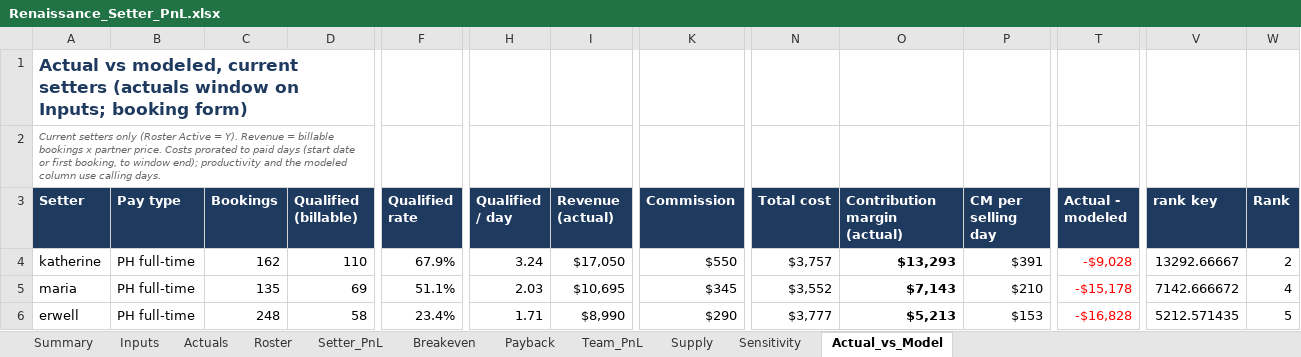
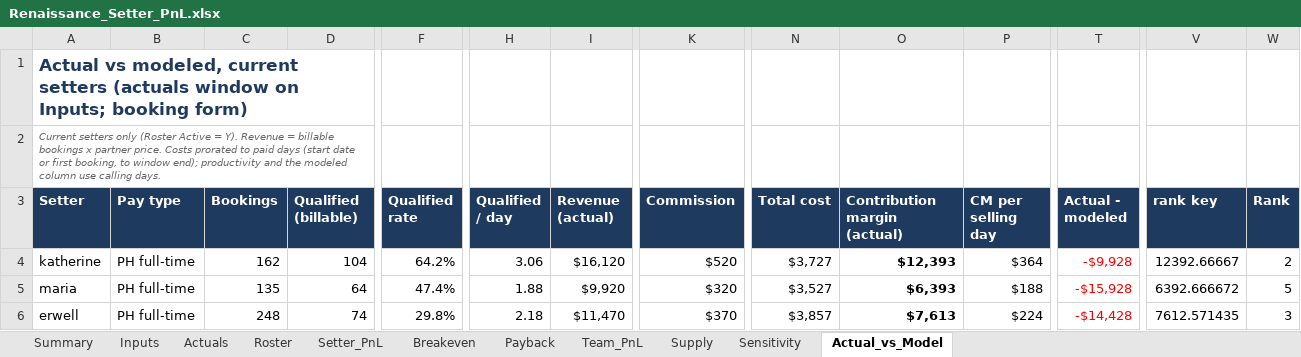
Before and after one commit to amirrenaissance/Claude_code, an Excel workbook: setter_pnl/Renaissance_Setter_PnL.xlsx, sheet Actual_vs_Model, drawn as a sheet; only a part is shown, gaps mark what is left out; values as stored, in another font and other column widths than the file's, no borders; conditional formats not drawn; the diff covers the shown part only; the diff names each change by its address in the sheet, - before the commit and + after, or states it on an @@ line.

```diff
--- a/setter_pnl/Renaissance_Setter_PnL.xlsx (sheet Actual_vs_Model)
+++ b/setter_pnl/Renaissance_Setter_PnL.xlsx (sheet Actual_vs_Model)
-D4 (Qualified (billable)): 110
+D4 (Qualified (billable)): 104
-F4 (Qualified rate): 67.9%
+F4 (Qualified rate): 64.2%
-H4 (Qualified / day): 3.24
+H4 (Qualified / day): 3.06
-I4 (Revenue (actual)): $17,050
+I4 (Revenue (actual)): $16,120
-K4 (Commission): $550
+K4 (Commission): $520
-N4 (Total cost): $3,757
+N4 (Total cost): $3,727
-O4 (Contribution margin (actual)): $13,293
+O4 (Contribution margin (actual)): $12,393
-P4 (CM per selling day): $391
+P4 (CM per selling day): $364
-T4 (Actual - modeled): -$9,028
+T4 (Actual - modeled): -$9,928
-V4 (rank key): 13292.66667
+V4 (rank key): 12392.66667
-D5 (Qualified (billable)): 69
+D5 (Qualified (billable)): 64
-F5 (Qualified rate): 51.1%
+F5 (Qualified rate): 47.4%
-H5 (Qualified / day): 2.03
+H5 (Qualified / day): 1.88
-I5 (Revenue (actual)): $10,695
+I5 (Revenue (actual)): $9,920
-K5 (Commission): $345
+K5 (Commission): $320
-N5 (Total cost): $3,552
+N5 (Total cost): $3,527
-O5 (Contribution margin (actual)): $7,143
+O5 (Contribution margin (actual)): $6,393
-P5 (CM per selling day): $210
+P5 (CM per selling day): $188
-T5 (Actual - modeled): -$15,178
+T5 (Actual - modeled): -$15,928
-V5 (rank key): 7142.666672
+V5 (rank key): 6392.666672
-W5 (Rank): 4
+W5 (Rank): 5
-D6 (Qualified (billable)): 58
+D6 (Qualified (billable)): 74
-F6 (Qualified rate): 23.4%
+F6 (Qualified rate): 29.8%
-H6 (Qualified / day): 1.71
+H6 (Qualified / day): 2.18
-I6 (Revenue (actual)): $8,990
+I6 (Revenue (actual)): $11,470
-K6 (Commission): $290
+K6 (Commission): $370
-N6 (Total cost): $3,777
+N6 (Total cost): $3,857
-O6 (Contribution margin (actual)): $5,213
+O6 (Contribution margin (actual)): $7,613
-P6 (CM per selling day): $153
+P6 (CM per selling day): $224
-T6 (Actual - modeled): -$16,828
+T6 (Actual - modeled): -$14,428
-V6 (rank key): 5212.571435
+V6 (rank key): 7612.571435
-W6 (Rank): 5
+W6 (Rank): 3
```
Also changed, not shown: 7 added rows, 5 removed rows, 171 edited cells, cell formats and row numbers in column A elsewhere in this sheet, sheet Actuals, sheet Team_PnL, sheet Supply, sheet Sensitivity, sheet Payback, sheet Inputs, 4 more sheets, formulas that keep their value, 9 other files.
